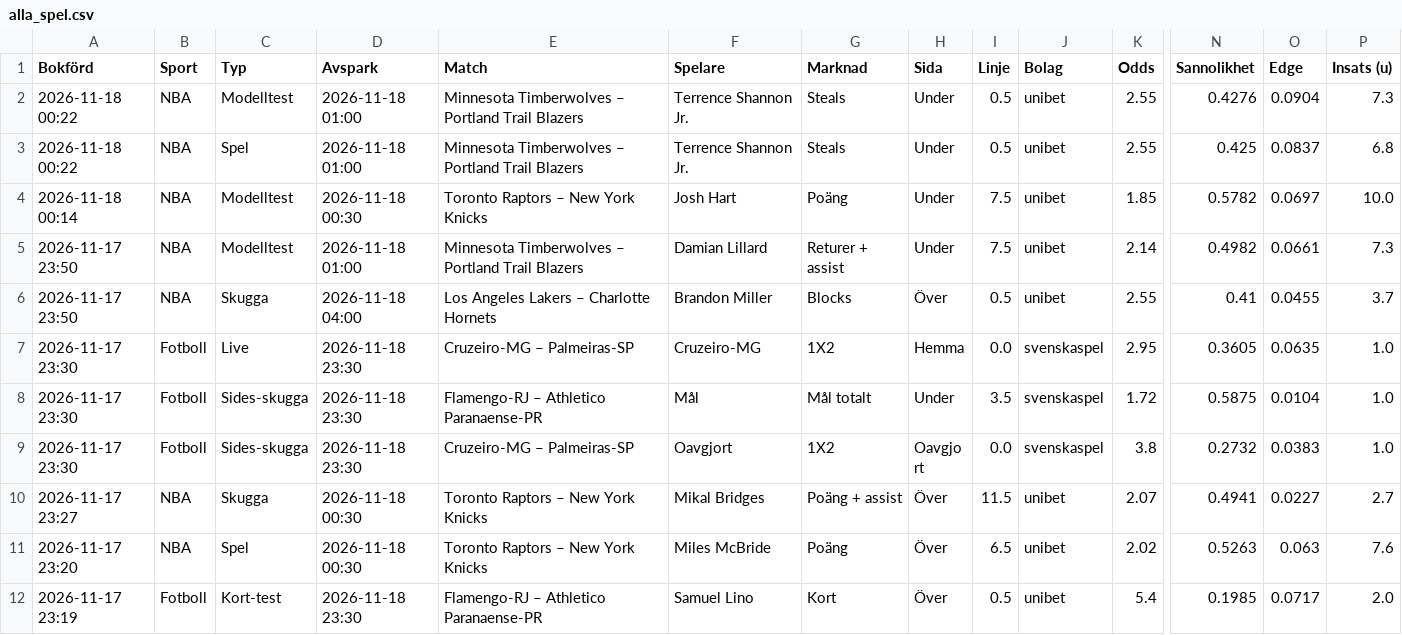
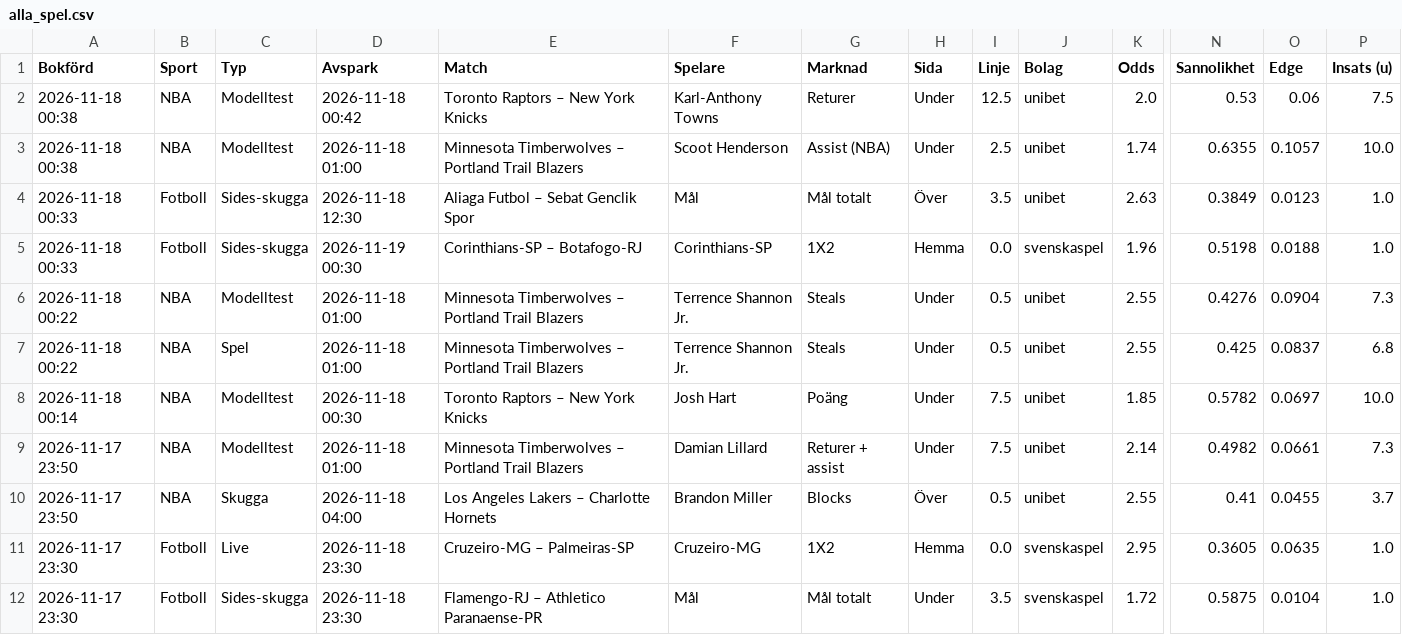
Before and after one commit to FatFockFrank888/propsbot, a CSV file: site/csv/alla_spel.csv, drawn as a sheet; only a part is shown, gaps mark what is left out; the shorter side is filled out with more unchanged rows; rows hold the shown columns only; the diff names each change by its address in the sheet, - before the commit and + after, or states it on an @@ line.

```diff
--- a/site/csv/alla_spel.csv
+++ b/site/csv/alla_spel.csv
+row 2: 2026-11-18 00:38 | NBA | Modelltest | 2026-11-18 00:42 | Toronto Raptors – New York Knicks | Karl-Anthony Towns | Returer | Under | 12.5 | unibet | 2.0 | 0.53 | 0.06 | 7.5
+row 3: 2026-11-18 00:38 | NBA | Modelltest | 2026-11-18 01:00 | Minnesota Timberwolves – Portland Trail Blazers | Scoot Henderson | Assist (NBA) | Under | 2.5 | unibet | 1.74 | 0.6355 | 0.1057 | 10.0
+row 4: 2026-11-18 00:33 | Fotboll | Sides-skugga | 2026-11-18 12:30 | Aliaga Futbol – Sebat Genclik Spor | Mål | Mål totalt | Över | 3.5 | unibet | 2.63 | 0.3849 | 0.0123 | 1.0
+row 5: 2026-11-18 00:33 | Fotboll | Sides-skugga | 2026-11-19 00:30 | Corinthians-SP – Botafogo-RJ | Corinthians-SP | 1X2 | Hemma | 0.0 | svenskaspel | 1.96 | 0.5198 | 0.0188 | 1.0
```
Also changed, not shown: site/csv/fotboll.csv, site/csv/nba.csv, 19 other files.
